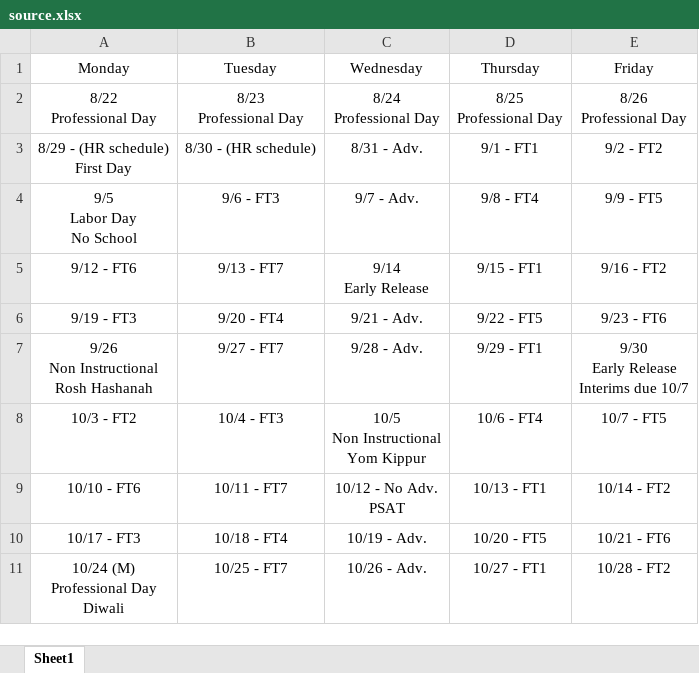
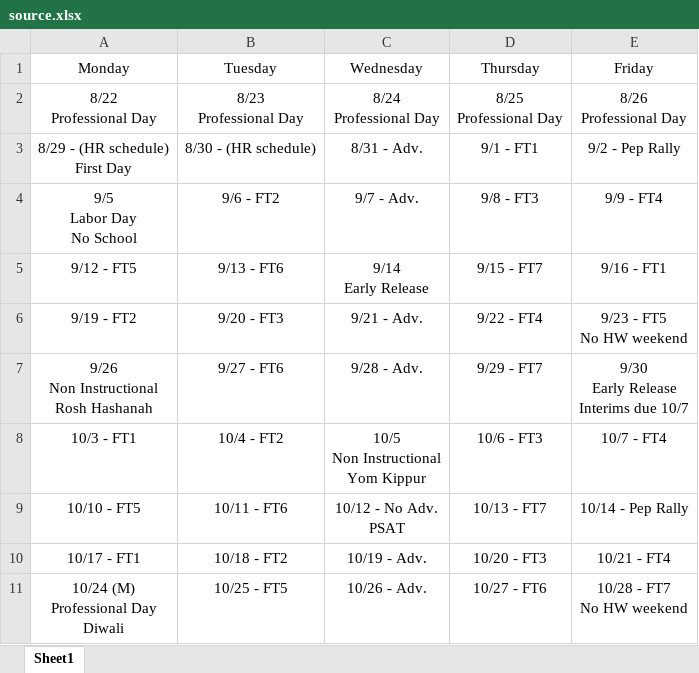
Before and after one commit to InternetRamen/phs-bell-schedules, an Excel workbook: source/source.xlsx, sheet Sheet1, drawn as a sheet; only a part is shown; values as stored, in another font and other column widths than the file's, no borders; charts and pictures not drawn; ↵ is a line break in a cell; the diff covers the shown part only; the diff names each change by its address in the sheet, - before the commit and + after, or states it on an @@ line.

Commit message:
updated schedules and source

```diff
--- a/source/source.xlsx (sheet Sheet1)
+++ b/source/source.xlsx (sheet Sheet1)
-E3 (Friday): 9/2 - FT2
+E3 (Friday): 9/2 - Pep Rally
-B4 (Tuesday): 9/6 - FT3
+B4 (Tuesday): 9/6 - FT2
-D4 (Thursday): 9/8 - FT4
+D4 (Thursday): 9/8 - FT3
-E4 (Friday): 9/9 - FT5
+E4 (Friday): 9/9 - FT4
-A5 (Monday): 9/12 - FT6
+A5 (Monday): 9/12 - FT5
-B5 (Tuesday): 9/13 - FT7
+B5 (Tuesday): 9/13 - FT6
-D5 (Thursday): 9/15 - FT1
+D5 (Thursday): 9/15 - FT7
-E5 (Friday): 9/16 - FT2
+E5 (Friday): 9/16 - FT1
-A6 (Monday): 9/19 - FT3
+A6 (Monday): 9/19 - FT2
-B6 (Tuesday): 9/20 - FT4
+B6 (Tuesday): 9/20 - FT3
-D6 (Thursday): 9/22 - FT5
+D6 (Thursday): 9/22 - FT4
-E6 (Friday): 9/23 - FT6
+E6 (Friday): 9/23 - FT5 ↵ No HW weekend
-B7 (Tuesday): 9/27 - FT7
+B7 (Tuesday): 9/27 - FT6
-D7 (Thursday): 9/29 - FT1
+D7 (Thursday): 9/29 - FT7
-A8 (Monday): 10/3 - FT2
+A8 (Monday): 10/3 - FT1
-B8 (Tuesday): 10/4 - FT3
+B8 (Tuesday): 10/4 - FT2
-D8 (Thursday): 10/6 - FT4
+D8 (Thursday): 10/6 - FT3
-E8 (Friday): 10/7 - FT5
+E8 (Friday): 10/7 - FT4
-A9 (Monday): 10/10 - FT6
+A9 (Monday): 10/10 - FT5
-B9 (Tuesday): 10/11 - FT7
+B9 (Tuesday): 10/11 - FT6
-D9 (Thursday): 10/13 - FT1
+D9 (Thursday): 10/13 - FT7
-E9 (Friday): 10/14 - FT2
+E9 (Friday): 10/14 - Pep Rally
-A10 (Monday): 10/17 - FT3
+A10 (Monday): 10/17 - FT1
-B10 (Tuesday): 10/18 - FT4
+B10 (Tuesday): 10/18 - FT2
-D10 (Thursday): 10/20 - FT5
+D10 (Thursday): 10/20 - FT3
-E10 (Friday): 10/21 - FT6
+E10 (Friday): 10/21 - FT4
-B11 (Tuesday): 10/25 - FT7
+B11 (Tuesday): 10/25 - FT5
-D11 (Thursday): 10/27 - FT1
+D11 (Thursday): 10/27 - FT6
-E11 (Friday): 10/28 - FT2
+E11 (Friday): 10/28 - FT7 ↵ No HW weekend
```
Also changed, not shown: 4 edited cells elsewhere in this sheet, source/schedules.xlsx, 3 other files.
